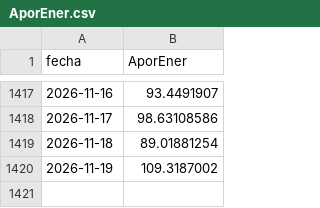
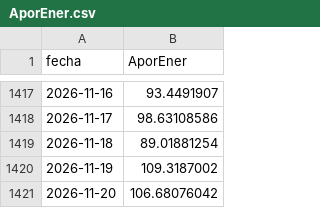
Before and after one commit to julianordonez2005/VatioPlan, a CSV file: data/AporEner.csv, drawn as a sheet; only a part is shown, gaps mark what is left out.

```diff
--- a/data/AporEner.csv
+++ b/data/AporEner.csv
@@ -1420 +1420,2 @@ fecha,AporEner
 2026-11-19,109.3187002
+2026-11-20,106.68076042
```
Also changed, not shown: data/PorcVoluUtilDiar.csv, data/precio_bolsa.csv, 16 other files.
